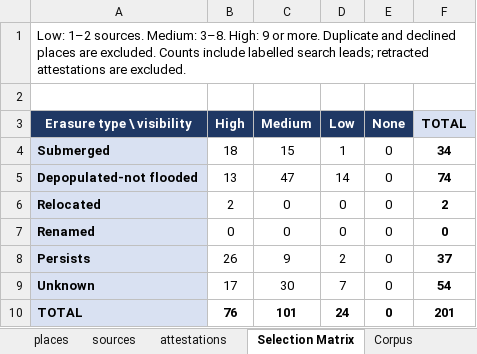
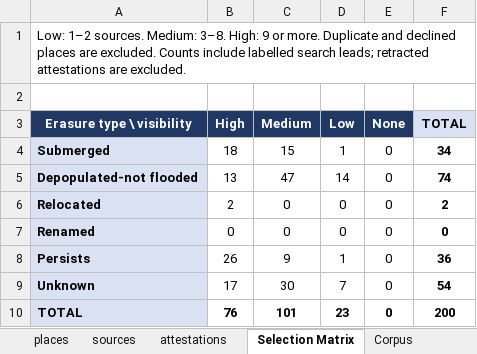
Before and after one commit to amorgs2/mapping-erasure, an Excel workbook: canal-zone-relational-model.xlsx, sheet Selection Matrix, drawn as a sheet; values as stored, in another font and other column widths than the file's, no borders; the diff names each change by its address in the sheet, - before the commit and + after, or states it on an @@ line.

```diff
--- a/canal-zone-relational-model.xlsx (sheet Selection Matrix)
+++ b/canal-zone-relational-model.xlsx (sheet Selection Matrix)
-D8 (Low): 2
+D8 (Low): 1
-F8 (TOTAL): 37
+F8 (TOTAL): 36
-D10 (Low): 24
+D10 (Low): 23
-F10 (TOTAL): 201
+F10 (TOTAL): 200
```
Also changed, not shown: sheet places, sheet attestations, sheet Coordinates, 2 other files.
